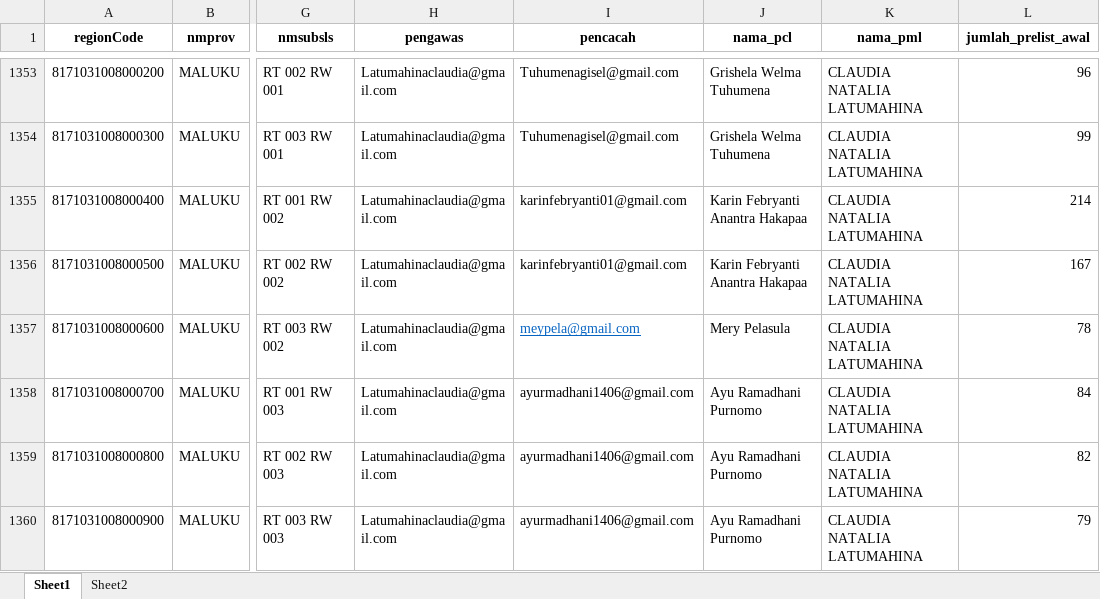
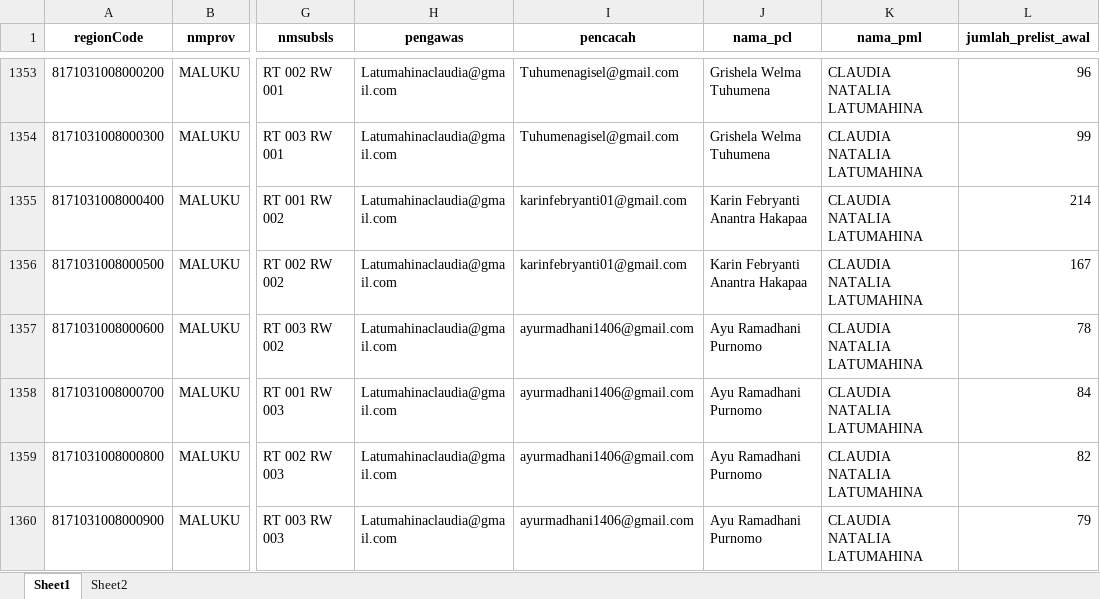
Before and after one commit to zokta77/monitoring-petugas, an Excel workbook: data/master_data.xlsx, sheet Sheet1, drawn as a sheet; only a part is shown, gaps mark what is left out; values as stored, in another font and other column widths than the file's, no borders; the diff names each change by its address in the sheet, - before the commit and + after, or states it on an @@ line.

Commit message:
update scrapping

```diff
--- a/data/master_data.xlsx (sheet Sheet1)
+++ b/data/master_data.xlsx (sheet Sheet1)
-I1357 (pencacah): meypela@gmail.com
+I1357 (pencacah): ayurmadhani1406@gmail.com
@@ I1357 underline: on → off, text colour: #0563C1 → black @@
-J1357 (nama_pcl): Mery Pelasula
+J1357 (nama_pcl): Ayu Ramadhani Purnomo
```
